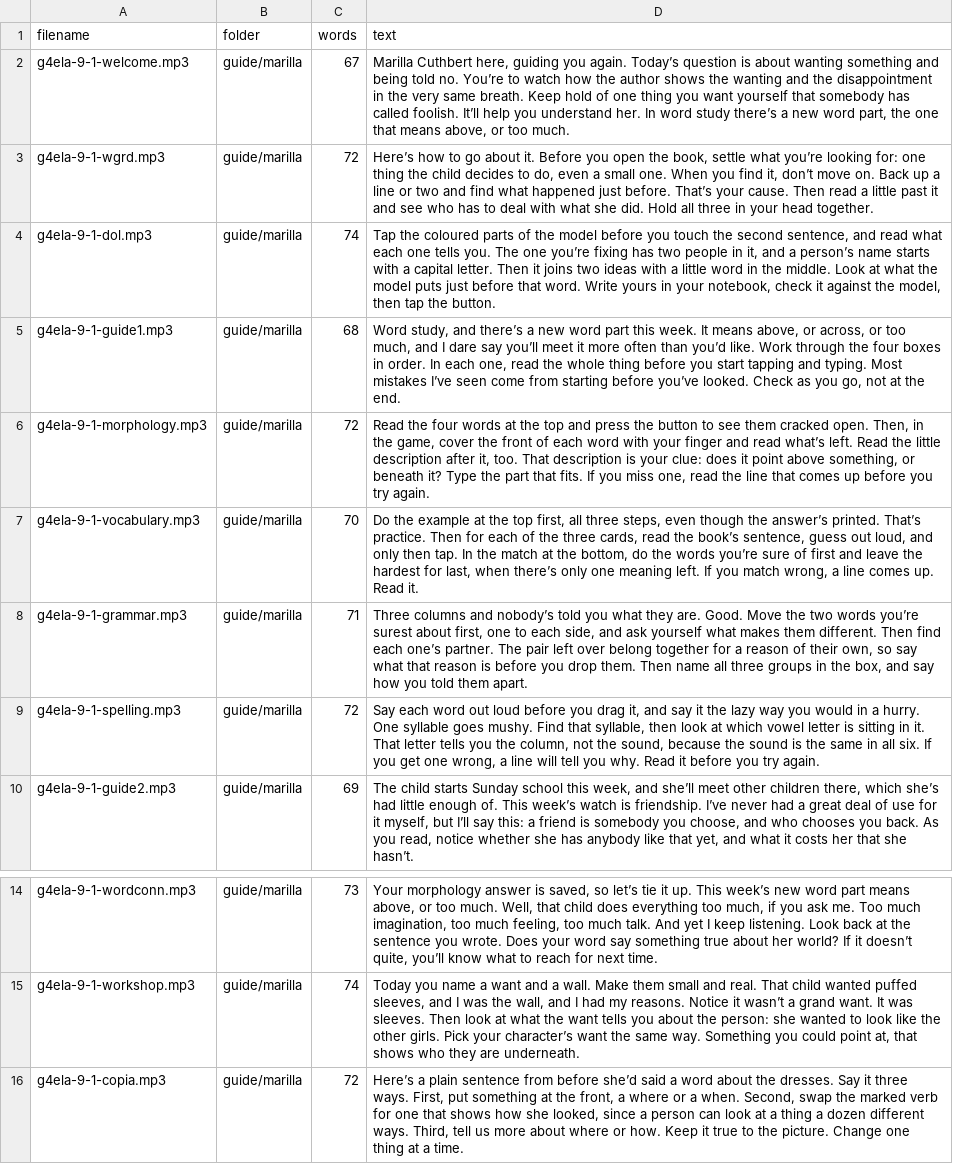
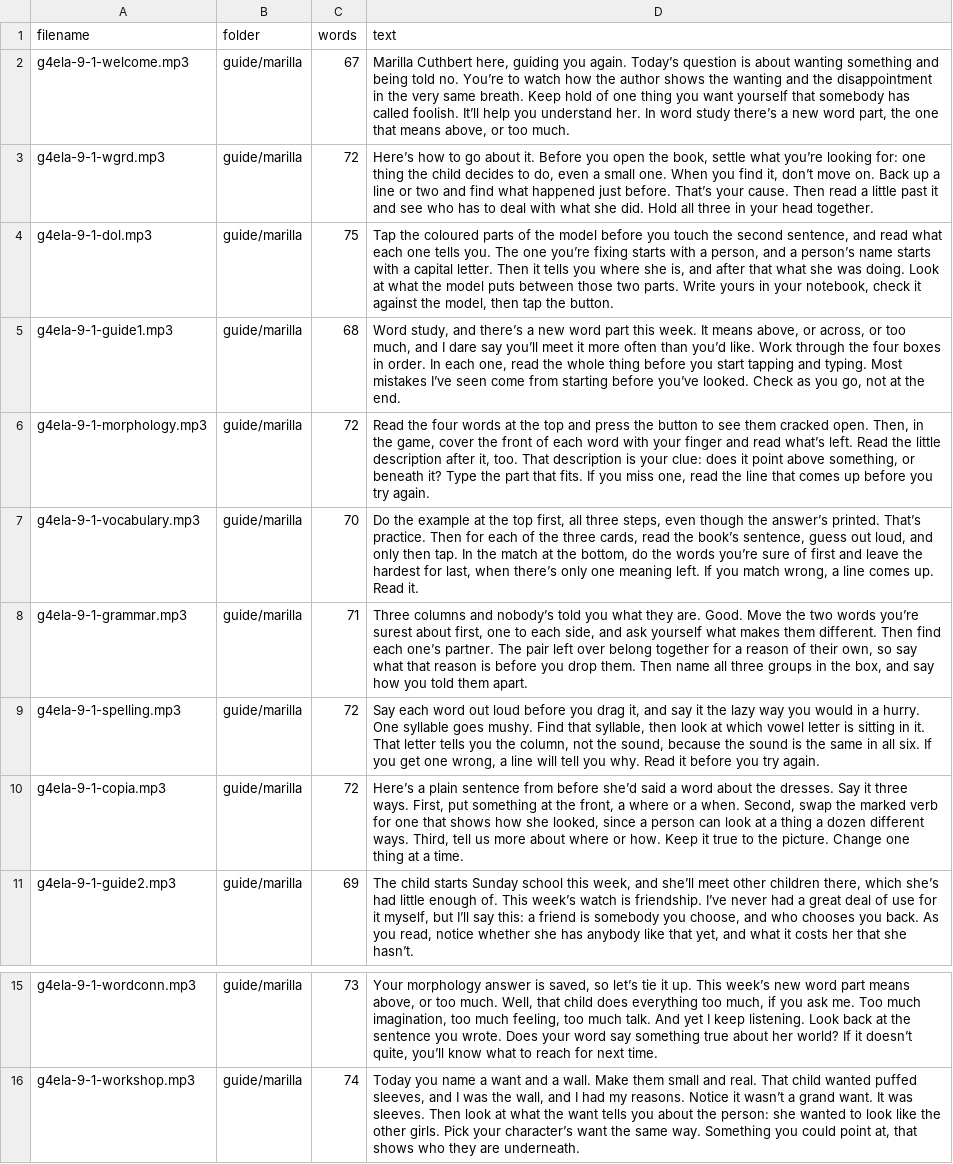
Before and after one commit to optimaondemand/optima-4th-ela, a CSV file: tools/guide-manifest-marilla-9-1.csv, drawn as a sheet; only a part is shown, gaps mark what is left out.

```diff
--- a/tools/guide-manifest-marilla-9-1.csv
+++ b/tools/guide-manifest-marilla-9-1.csv
@@ -3,3 +3,3 @@ g4ela-9-1-welcome.mp3,guide/marilla,67,"Marilla Cuthbert here, guiding you again
 g4ela-9-1-wgrd.mp3,guide/marilla,72,"Here’s how to go about it. Before you open the book, settle what you’re looking for: one thing the child decides to do, even a small one. When you find it, don’t move on. Back up a line or two and find what happened just before. That’s your cause. Then read a little past it and see who has to deal with what she did. Hold all three in your head together."
-g4ela-9-1-dol.mp3,guide/marilla,74,"Tap the coloured parts of the model before you touch the second sentence, and read what each one tells you. The one you’re fixing has two people in it, and a person’s name starts with a capital letter. Then it joins two ideas with a little word in the middle. Look at what the model puts just before that word. Write yours in your notebook, check it against the model, then tap the button."
+g4ela-9-1-dol.mp3,guide/marilla,75,"Tap the coloured parts of the model before you touch the second sentence, and read what each one tells you. The one you’re fixing starts with a person, and a person’s name starts with a capital letter. Then it tells you where she is, and after that what she was doing. Look at what the model puts between those two parts. Write yours in your notebook, check it against the model, then tap the button."
 g4ela-9-1-guide1.mp3,guide/marilla,68,"Word study, and there’s a new word part this week. It means above, or across, or too much, and I dare say you’ll meet it more often than you’d like. Work through the four boxes in order. In each one, read the whole thing before you start tapping and typing. Most mistakes I’ve seen come from starting before you’ve looked. Check as you go, not at the end."
@@ -9,2 +9,3 @@ g4ela-9-1-grammar.mp3,guide/marilla,71,"Three columns and nobody’s told you wh
 g4ela-9-1-spelling.mp3,guide/marilla,72,"Say each word out loud before you drag it, and say it the lazy way you would in a hurry. One syllable goes mushy. Find that syllable, then look at which vowel letter is sitting in it. That letter tells you the column, not the sound, because the sound is the same in all six. If you get one wrong, a line will tell you why. Read it before you try again."
+g4ela-9-1-copia.mp3,guide/marilla,72,"Here’s a plain sentence from before she’d said a word about the dresses. Say it three ways. First, put something at the front, a where or a when. Second, swap the marked verb for one that shows how she looked, since a person can look at a thing a dozen different ways. Third, tell us more about where or how. Keep it true to the picture. Change one thing at a time."
 g4ela-9-1-guide2.mp3,guide/marilla,69,"The child starts Sunday school this week, and she’ll meet other children there, which she’s had little enough of. This week’s watch is friendship. I’ve never had a great deal of use for it myself, but I’ll say this: a friend is somebody you choose, and who chooses you back. As you read, notice whether she has anybody like that yet, and what it costs her that she hasn’t."
@@ -15,2 +16 @@ g4ela-9-1-wordconn.mp3,guide/marilla,73,"Your morphology answer is saved, so let
 g4ela-9-1-workshop.mp3,guide/marilla,74,"Today you name a want and a wall. Make them small and real. That child wanted puffed sleeves, and I was the wall, and I had my reasons. Notice it wasn’t a grand want. It was sleeves. Then look at what the want tells you about the person: she wanted to look like the other girls. Pick your character’s want the same way. Something you could point at, that shows who they are underneath."
-g4ela-9-1-copia.mp3,guide/marilla,72,"Here’s a plain sentence from before she’d said a word about the dresses. Say it three ways. First, put something at the front, a where or a when. Second, swap the marked verb for one that shows how she looked, since a person can look at a thing a dozen different ways. Third, tell us more about where or how. Keep it true to the picture. Change one thing at a time."
```
Also changed, not shown: tools/guide-manifest-anne-9-3.csv, 10 other files.
